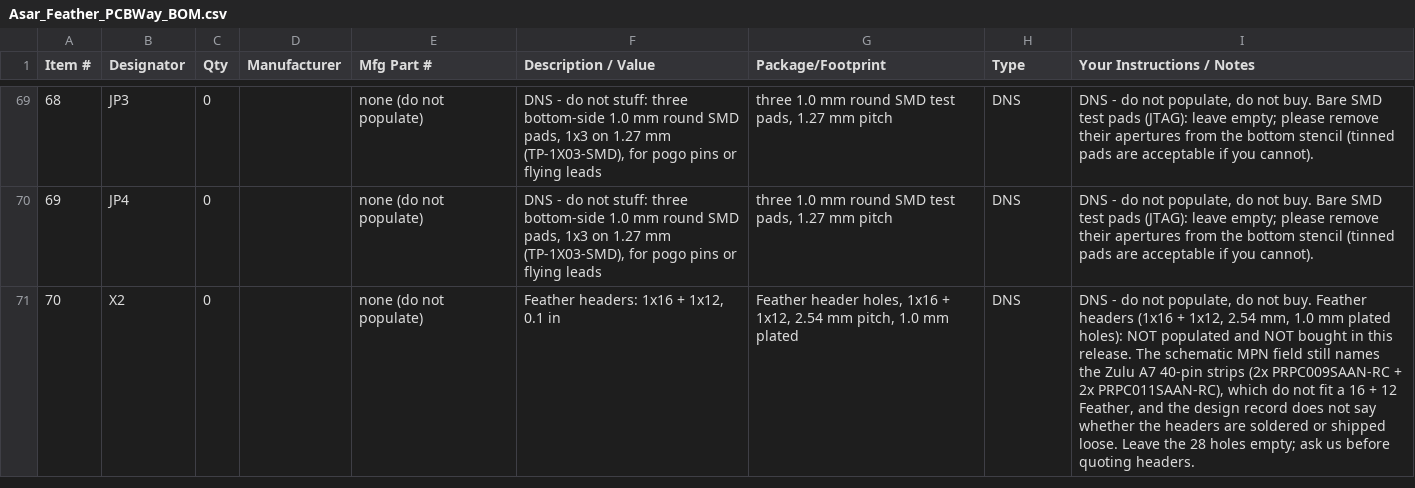
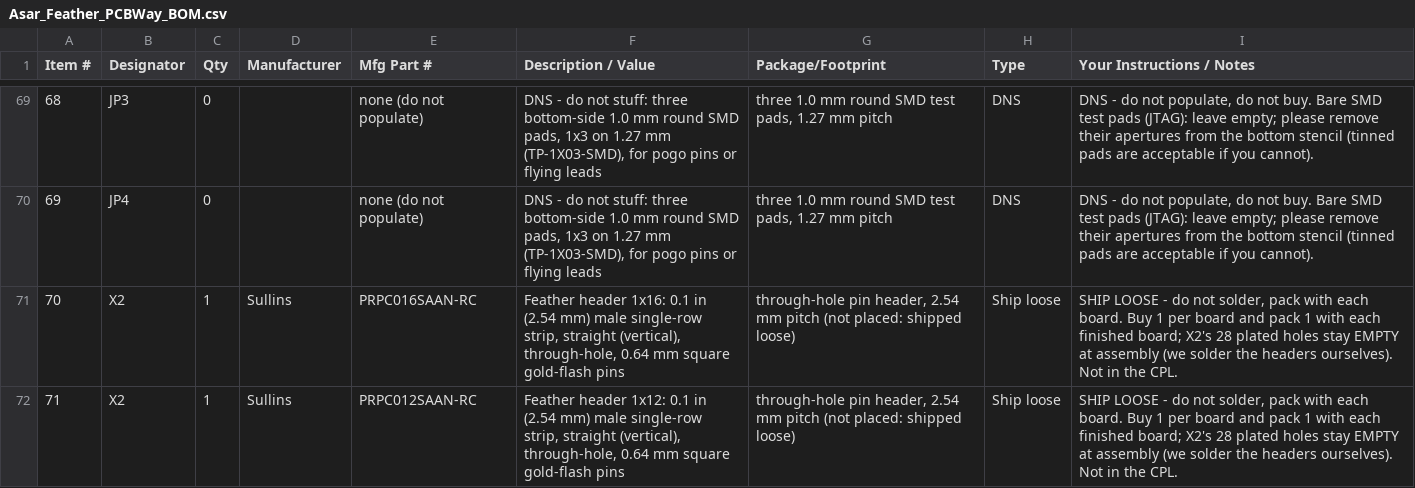
Before and after one commit to tambechristian/Zulu_A7, a CSV file: Asar_feather/assembly/Asar_Feather_PCBWay_BOM.csv, drawn as a sheet; only a part is shown, gaps mark what is left out.

```diff
--- a/Asar_feather/assembly/Asar_Feather_PCBWay_BOM.csv
+++ b/Asar_feather/assembly/Asar_Feather_PCBWay_BOM.csv
@@ -70,2 +70,3 @@
 69,JP4,0,,none (do not populate),"DNS - do not stuff: three bottom-side 1.0 mm round SMD pads, 1x3 on 1.27 mm (TP-1X03-SMD), for pogo pins or flying leads","three 1.0 mm round SMD test pads, 1.27 mm pitch",DNS,"DNS - do not populate, do not buy. Bare SMD test pads (JTAG): leave empty; please remove their apertures from the bottom stencil (tinned pads are acceptable if you cannot)."
-70,X2,0,,none (do not populate),"Feather headers: 1x16 + 1x12, 0.1 in","Feather header holes, 1x16 + 1x12, 2.54 mm pitch, 1.0 mm plated",DNS,"DNS - do not populate, do not buy. Feather headers (1x16 + 1x12, 2.54 mm, 1.0 mm plated holes): NOT populated and NOT bought in this release. The schematic MPN field still names the Zulu A7 40-pin strips (2x PRPC009SAAN-RC + 2x PRPC011SAAN-RC), which do not fit a 16 + 12 Feather, and the design record does not say whether the headers are soldered or shipped loose. Leave the 28 holes empty; ask us before quoting headers."
+70,X2,1,Sullins,PRPC016SAAN-RC,"Feather header 1x16: 0.1 in (2.54 mm) male single-row strip, straight (vertical), through-hole, 0.64 mm square gold-flash pins","through-hole pin header, 2.54 mm pitch (not placed: shipped loose)",Ship loose,"SHIP LOOSE - do not solder, pack with each board. Buy 1 per board and pack 1 with each finished board; X2's 28 plated holes stay EMPTY at assembly (we solder the headers ourselves). Not in the CPL."
+71,X2,1,Sullins,PRPC012SAAN-RC,"Feather header 1x12: 0.1 in (2.54 mm) male single-row strip, straight (vertical), through-hole, 0.64 mm square gold-flash pins","through-hole pin header, 2.54 mm pitch (not placed: shipped loose)",Ship loose,"SHIP LOOSE - do not solder, pack with each board. Buy 1 per board and pack 1 with each finished board; X2's 28 plated holes stay EMPTY at assembly (we solder the headers ourselves). Not in the CPL."
```
Also changed, not shown: 6 other files.
